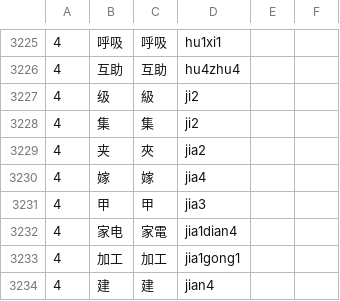
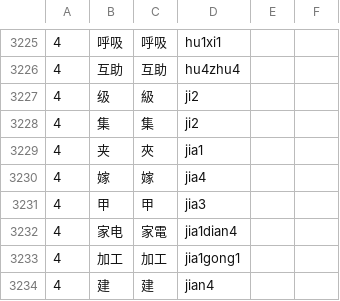
Before and after one commit to BunnyApocalypse/yutu-chinese, a TSV file: data/wordlists/tocfl/tocfl.tsv, drawn as a sheet; only a part is shown, gaps mark what is left out; the diff names each change by its address in the sheet, - before the commit and + after, or states it on an @@ line.

```diff
--- a/data/wordlists/tocfl/tocfl.tsv
+++ b/data/wordlists/tocfl/tocfl.tsv
-D3229: jia2
+D3229: jia1
```
Also changed, not shown: data/wordlists/reading-fixes.tsv, 3 other files.
